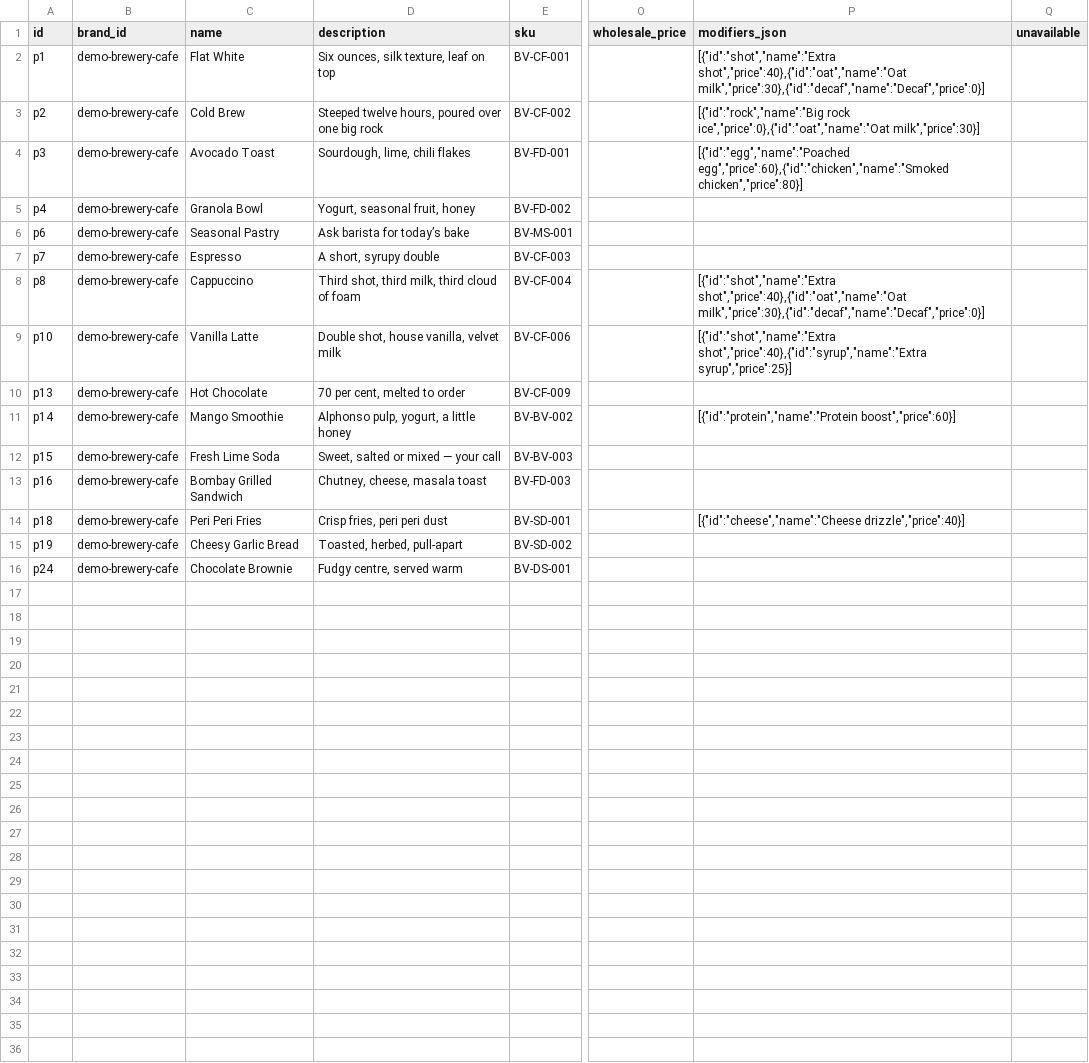
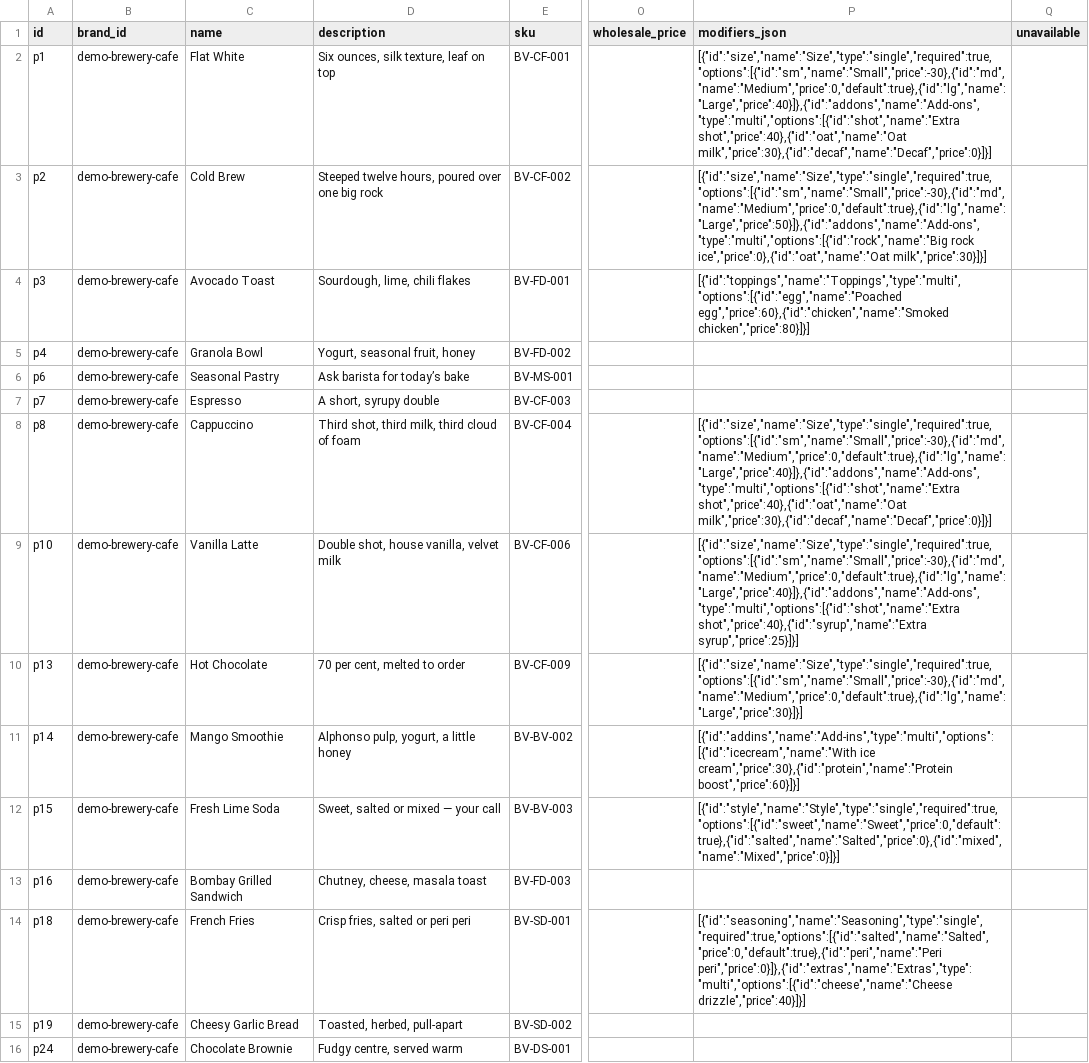
Before and after one commit to Jainil5/orderbook, a CSV file: data/demo/BR-1/products.csv, drawn as a sheet; only a part is shown, gaps mark what is left out; the diff names each change by its address in the sheet, - before the commit and + after, or states it on an @@ line.

```diff
--- a/data/demo/BR-1/products.csv
+++ b/data/demo/BR-1/products.csv
-P2 (modifiers_json): [{"id":"shot","name":"Extra shot","price":40},{"id":"oat","name":"Oat milk","price":30},{"id":"decaf","name":"Decaf","price":0}]
+P2 (modifiers_json): [{"id":"size","name":"Size","type":"single","required":true,"options":[{"id":"sm","name":"Small","price":-30},{"id":"md","name":"Medium","price":0,"default":true},{"id":"lg","name":"Large","price":40}]},{"id":"addons","name":"Add-ons","type":"multi","options":[{"id":"shot","name":"Extra shot","price":40},{"id":"oat","name":"Oat milk","price":30},{"id":"decaf","name":"Decaf","price":0}]}]
-P3 (modifiers_json): [{"id":"rock","name":"Big rock ice","price":0},{"id":"oat","name":"Oat milk","price":30}]
+P3 (modifiers_json): [{"id":"size","name":"Size","type":"single","required":true,"options":[{"id":"sm","name":"Small","price":-30},{"id":"md","name":"Medium","price":0,"default":true},{"id":"lg","name":"Large","price":50}]},{"id":"addons","name":"Add-ons","type":"multi","options":[{"id":"rock","name":"Big rock ice","price":0},{"id":"oat","name":"Oat milk","price":30}]}]
-P4 (modifiers_json): [{"id":"egg","name":"Poached egg","price":60},{"id":"chicken","name":"Smoked chicken","price":80}]
+P4 (modifiers_json): [{"id":"toppings","name":"Toppings","type":"multi","options":[{"id":"egg","name":"Poached egg","price":60},{"id":"chicken","name":"Smoked chicken","price":80}]}]
-P8 (modifiers_json): [{"id":"shot","name":"Extra shot","price":40},{"id":"oat","name":"Oat milk","price":30},{"id":"decaf","name":"Decaf","price":0}]
+P8 (modifiers_json): [{"id":"size","name":"Size","type":"single","required":true,"options":[{"id":"sm","name":"Small","price":-30},{"id":"md","name":"Medium","price":0,"default":true},{"id":"lg","name":"Large","price":40}]},{"id":"addons","name":"Add-ons","type":"multi","options":[{"id":"shot","name":"Extra shot","price":40},{"id":"oat","name":"Oat milk","price":30},{"id":"decaf","name":"Decaf","price":0}]}]
-P9 (modifiers_json): [{"id":"shot","name":"Extra shot","price":40},{"id":"syrup","name":"Extra syrup","price":25}]
+P9 (modifiers_json): [{"id":"size","name":"Size","type":"single","required":true,"options":[{"id":"sm","name":"Small","price":-30},{"id":"md","name":"Medium","price":0,"default":true},{"id":"lg","name":"Large","price":40}]},{"id":"addons","name":"Add-ons","type":"multi","options":[{"id":"shot","name":"Extra shot","price":40},{"id":"syrup","name":"Extra syrup","price":25}]}]
-P10 (modifiers_json): (empty)
+P10 (modifiers_json): [{"id":"size","name":"Size","type":"single","required":true,"options":[{"id":"sm","name":"Small","price":-30},{"id":"md","name":"Medium","price":0,"default":true},{"id":"lg","name":"Large","price":30}]}]
-P11 (modifiers_json): [{"id":"protein","name":"Protein boost","price":60}]
+P11 (modifiers_json): [{"id":"addins","name":"Add-ins","type":"multi","options":[{"id":"icecream","name":"With ice cream","price":30},{"id":"protein","name":"Protein boost","price":60}]}]
-P12 (modifiers_json): (empty)
+P12 (modifiers_json): [{"id":"style","name":"Style","type":"single","required":true,"options":[{"id":"sweet","name":"Sweet","price":0,"default":true},{"id":"salted","name":"Salted","price":0},{"id":"mixed","name":"Mixed","price":0}]}]
-C14 (name): Peri Peri Fries
+C14 (name): French Fries
-D14 (description): Crisp fries, peri peri dust
+D14 (description): Crisp fries, salted or peri peri
-P14 (modifiers_json): [{"id":"cheese","name":"Cheese drizzle","price":40}]
+P14 (modifiers_json): [{"id":"seasoning","name":"Seasoning","type":"single","required":true,"options":[{"id":"salted","name":"Salted","price":0,"default":true},{"id":"peri","name":"Peri peri","price":0}]},{"id":"extras","name":"Extras","type":"multi","options":[{"id":"cheese","name":"Cheese drizzle","price":40}]}]
```
Also changed, not shown: 54 other files.
